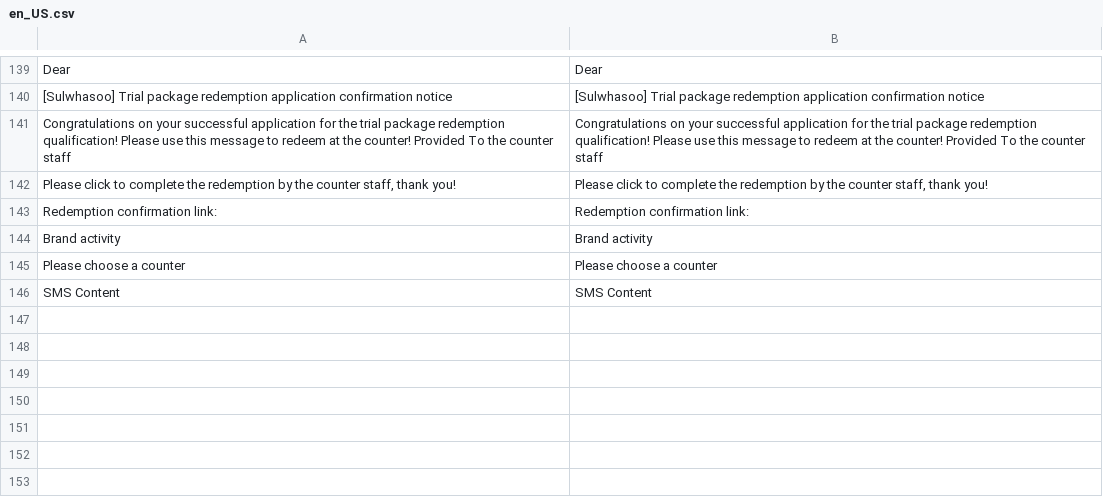
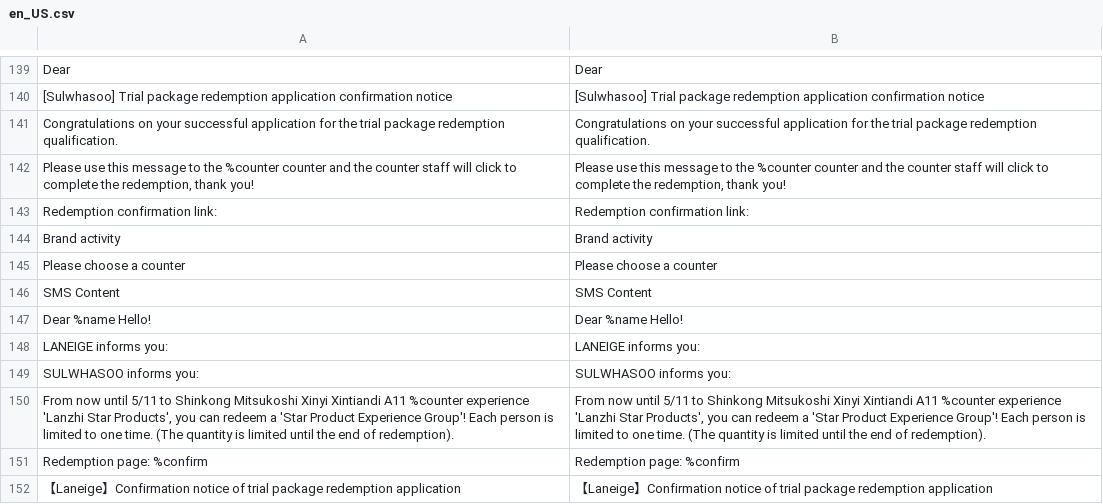
Before and after one commit to congvt305/staging-twap, a CSV file: app/code/Eguana/Redemption/i18n/en_US.csv, drawn as a sheet; only a part is shown, gaps mark what is left out; removed rows and columns are numbered as before the commit, all else as after; the diff names each change by its address in the sheet, - before the commit and + after, or states it on an @@ line.

```diff
--- a/app/code/Eguana/Redemption/i18n/en_US.csv
+++ b/app/code/Eguana/Redemption/i18n/en_US.csv
-A141: …package redemption qualification! Please use this message to redeem at the counter! Provided To the counter staff
+A141: …package redemption qualification.
-B141: …package redemption qualification! Please use this message to redeem at the counter! Provided To the counter staff
+B141: …package redemption qualification.
-row 142: Please click to complete the redemption by the counter staff, thank you! | Please click to complete the redemption by the counter staff, thank you!
+row 142: Please use this message to the %counter counter and the counter staff will click to complete the redemption, thank you! | Please use this message to the %counter counter and the counter staff will click to complete the redemption, thank you!
+row 147: Dear %name Hello! | Dear %name Hello!
+row 148: LANEIGE informs you: | LANEIGE informs you:
+row 149: SULWHASOO informs you: | SULWHASOO informs you:
+row 150: From now until 5/11 to Shinkong Mitsukoshi Xinyi Xintiandi A11 %counter experience 'Lanzhi Star Products', you can redeem a 'Star Product Experience Group'! Each person is limited to one time. (The quantity is limited until the end of redemption). | From now until 5/11 to Shinkong Mitsukoshi Xinyi Xintiandi A11 %counter experience 'Lanzhi Star Products', you can redeem a 'Star Product Experience Group'! Each person is limited to one time. (The quantity is limited until the end of redemption).
+row 151: Redemption page: %confirm | Redemption page: %confirm
+row 152: 【Laneige】Confirmation notice of trial package redemption application | 【Laneige】Confirmation notice of trial package redemption application
```
Also changed, not shown: app/code/Eguana/Redemption/i18n/vi_VN.csv, app/code/Eguana/Redemption/i18n/zh_Hant_TW.csv, 11 other files.
